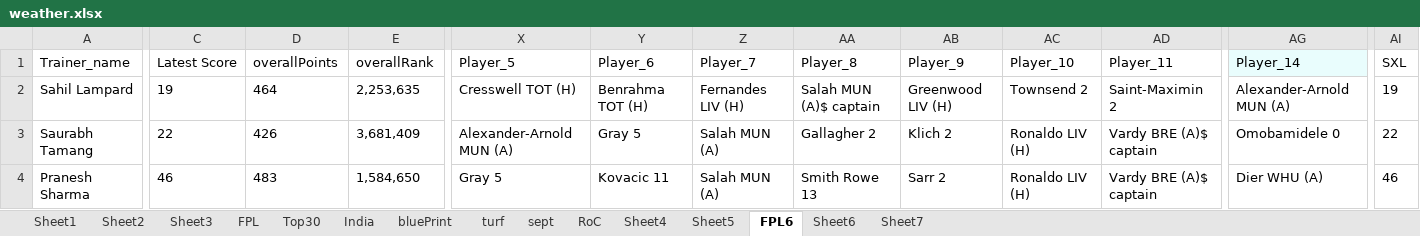
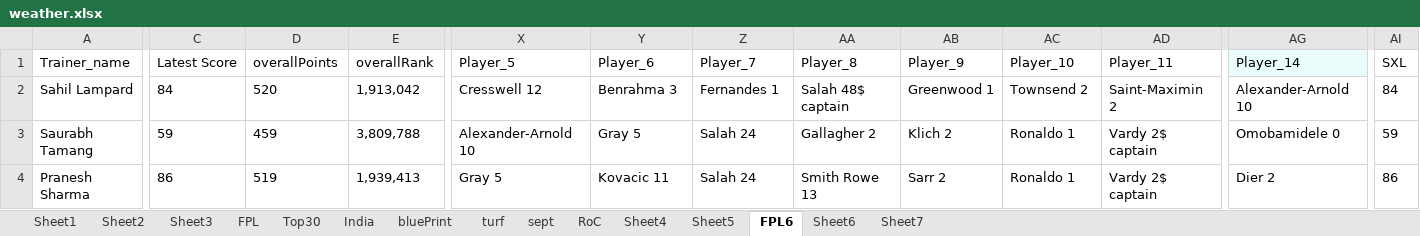
Before and after one commit to korvisenwv/TenForBenk, an Excel workbook: EdisonLogs/weather.xlsx, sheet FPL6, drawn as a sheet; only a part is shown, gaps mark what is left out; values as stored, in another font and other column widths than the file's, no borders; the diff covers the shown part only; the diff names each change by its address in the sheet, - before the commit and + after, or states it on an @@ line.

```diff
--- a/EdisonLogs/weather.xlsx (sheet FPL6)
+++ b/EdisonLogs/weather.xlsx (sheet FPL6)
-C2 (Latest Score): 19
+C2 (Latest Score): 84
-D2 (overallPoints): 464
+D2 (overallPoints): 520
-E2 (overallRank): 2,253,635
+E2 (overallRank): 1,913,042
-X2 (Player_5): Cresswell TOT (H)
+X2 (Player_5): Cresswell 12
-Y2 (Player_6): Benrahma TOT (H)
+Y2 (Player_6): Benrahma 3
-Z2 (Player_7): Fernandes LIV (H)
+Z2 (Player_7): Fernandes 1
-AA2 (Player_8): Salah MUN (A)$ captain
+AA2 (Player_8): Salah 48$ captain
-AB2 (Player_9): Greenwood LIV (H)
+AB2 (Player_9): Greenwood 1
-AG2 (Player_14): Alexander-Arnold MUN (A)
+AG2 (Player_14): Alexander-Arnold 10
-AI2 (SXL): 19
+AI2 (SXL): 84
-C3 (Latest Score): 22
+C3 (Latest Score): 59
-D3 (overallPoints): 426
+D3 (overallPoints): 459
-E3 (overallRank): 3,681,409
+E3 (overallRank): 3,809,788
-X3 (Player_5): Alexander-Arnold MUN (A)
+X3 (Player_5): Alexander-Arnold 10
-Z3:Z4 (Player_7): Salah MUN (A)
+Z3:Z4 (Player_7): Salah 24
-AC3:AC4 (Player_10): Ronaldo LIV (H)
+AC3:AC4 (Player_10): Ronaldo 1
-AD3:AD4 (Player_11): Vardy BRE (A)$ captain
+AD3:AD4 (Player_11): Vardy 2$ captain
-AI3 (SXL): 22
+AI3 (SXL): 59
-C4 (Latest Score): 46
+C4 (Latest Score): 86
-D4 (overallPoints): 483
+D4 (overallPoints): 519
-E4 (overallRank): 1,584,650
+E4 (overallRank): 1,939,413
-AG4 (Player_14): Dier WHU (A)
+AG4 (Player_14): Dier 2
-AI4 (SXL): 46
+AI4 (SXL): 86
```
Also changed, not shown: 284 edited cells elsewhere in this sheet, FPL/Excellent JSON.xlsm, 9 other files.
